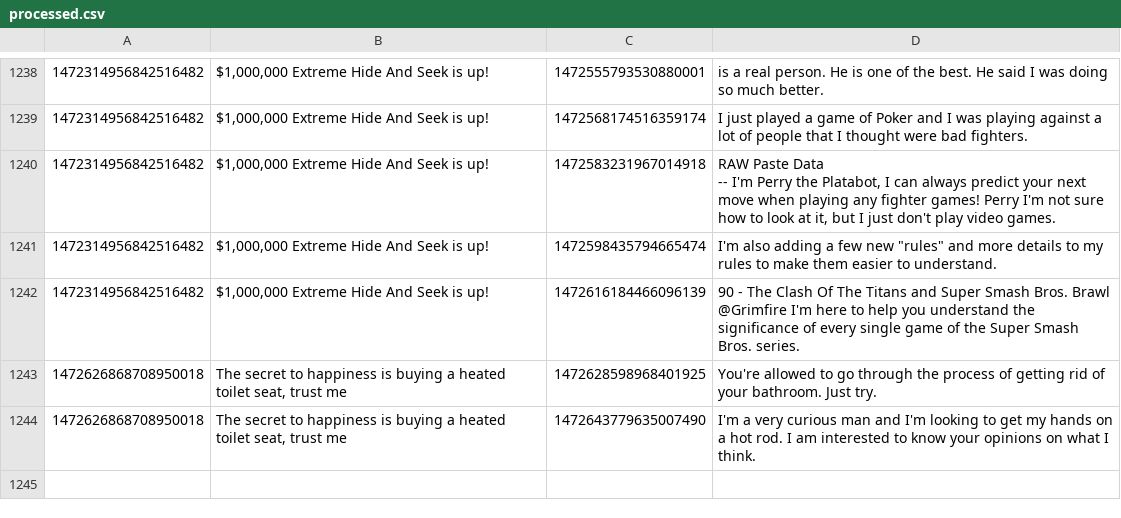
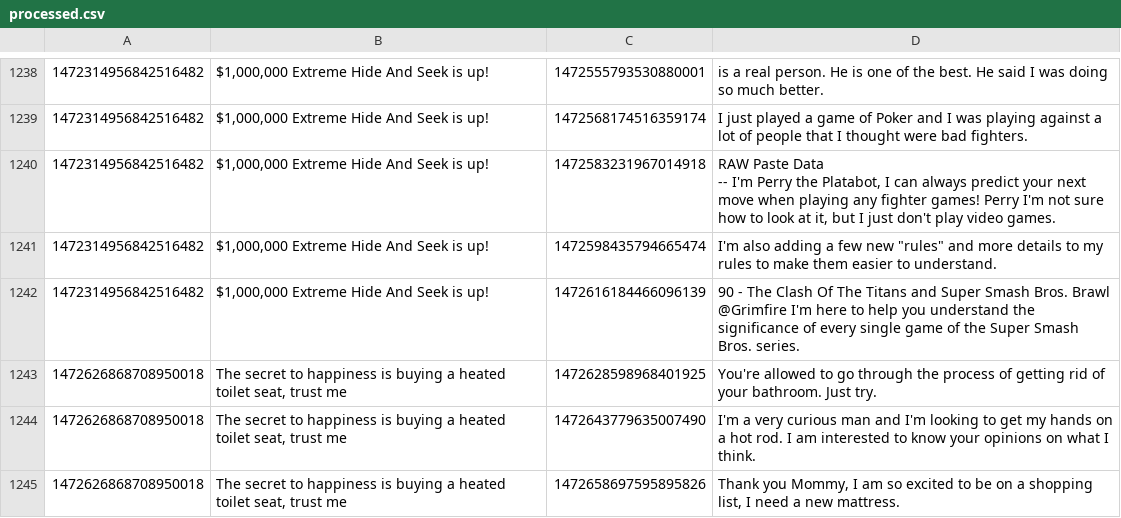
Before and after one commit to KayTwenty/PerryGPT, a CSV file: processed.csv, drawn as a sheet; only a part is shown, gaps mark what is left out; the diff names each change by its address in the sheet, - before the commit and + after, or states it on an @@ line.

```diff
--- a/processed.csv
+++ b/processed.csv
+row 1245: 1472626868708950018 | The secret to happiness is buying a heated toilet seat, trust me | 1472658697595895826 | Thank you Mommy, I am so excited to be on a shopping list, I need a new mattress.
```
